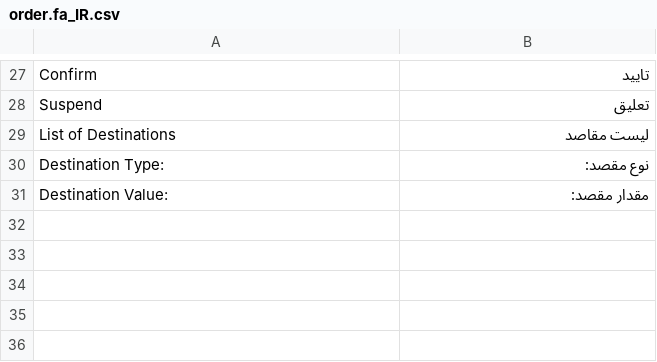
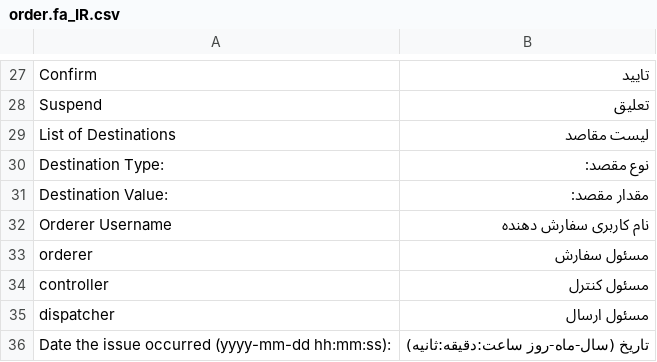
Before and after one commit to hamidreza-s/MeloBit, a CSV file: application/lang/sms/order.fa_IR.csv, drawn as a sheet; only a part is shown, gaps mark what is left out.

Commit message:
Version 0.1.14.10.11 (exp.) - 1.Track who makes order 1.Add H:i:s to dates 3.Modify translations

```diff
--- a/application/lang/sms/order.fa_IR.csv
+++ b/application/lang/sms/order.fa_IR.csv
@@ -31 +31,6 @@
 "Destination Value:";"مقدار مقصد:"
+"Orderer Username";"نام کاربری سفارش دهنده"
+"orderer";"مسئول سفارش"
+"controller";"مسئول کنترل"
+"dispatcher";"مسئول ارسال"
+"Date the issue occurred (yyyy-mm-dd hh:mm:ss):";"تاریخ (سال-ماه-روز ساعت:دقیقه:ثانیه)"
```
Also changed, not shown: application/lang/default/user.en_US.csv, application/lang/default/user.fa_IR.csv, 20 other files.
